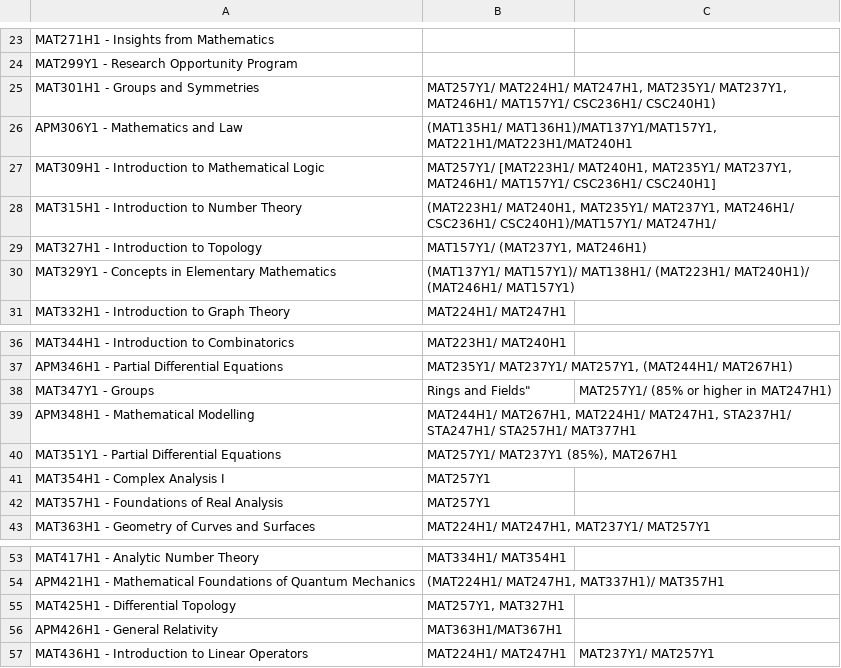
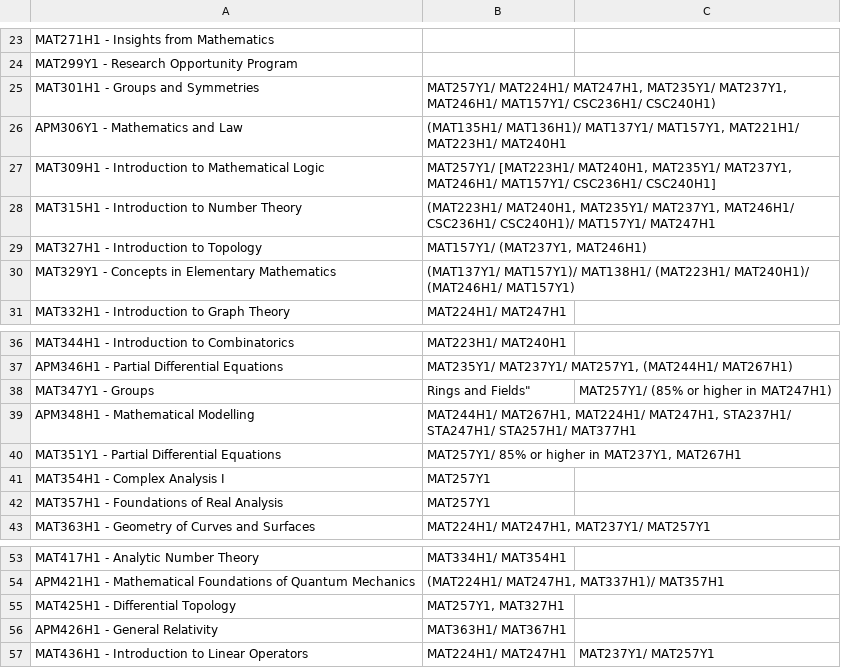
Before and after one commit to TianleiP/interactive-course-explorer, a CSV file: modified_math.csv, drawn as a sheet; only a part is shown, gaps mark what is left out.

```diff
--- a/modified_math.csv
+++ b/modified_math.csv
@@ -25,5 +25,5 @@
  MAT301H1 - Groups and Symmetries,"MAT257Y1/ MAT224H1/ MAT247H1, MAT235Y1/ MAT237Y1, MAT246H1/ MAT157Y1/ CSC236H1/ CSC240H1)"
- APM306Y1 - Mathematics and Law,"(MAT135H1/ MAT136H1)/MAT137Y1/MAT157Y1, MAT221H1/MAT223H1/MAT240H1"
+ APM306Y1 - Mathematics and Law,"(MAT135H1/ MAT136H1)/ MAT137Y1/ MAT157Y1, MAT221H1/ MAT223H1/ MAT240H1"
  MAT309H1 - Introduction to Mathematical Logic,"MAT257Y1/ [MAT223H1/ MAT240H1, MAT235Y1/ MAT237Y1, MAT246H1/ MAT157Y1/ CSC236H1/ CSC240H1]"
- MAT315H1 - Introduction to Number Theory,"(MAT223H1/ MAT240H1, MAT235Y1/ MAT237Y1, MAT246H1/ CSC236H1/ CSC240H1)/MAT157Y1/ MAT247H1/ "
+ MAT315H1 - Introduction to Number Theory,"(MAT223H1/ MAT240H1, MAT235Y1/ MAT237Y1, MAT246H1/ CSC236H1/ CSC240H1)/ MAT157Y1/ MAT247H1"
  MAT327H1 - Introduction to Topology,"MAT157Y1/ (MAT237Y1, MAT246H1)"
@@ -39,3 +39,3 @@
  APM348H1 - Mathematical Modelling,"MAT244H1/ MAT267H1, MAT224H1/ MAT247H1, STA237H1/ STA247H1/ STA257H1/ MAT377H1"
- MAT351Y1 - Partial Differential Equations,"MAT257Y1/ MAT237Y1 (85%), MAT267H1"
+ MAT351Y1 - Partial Differential Equations,"MAT257Y1/ 85% or higher in MAT237Y1, MAT267H1"
  MAT354H1 - Complex Analysis I,MAT257Y1
@@ -55,3 +55,3 @@
  MAT425H1 - Differential Topology,"MAT257Y1, MAT327H1"
- APM426H1 - General Relativity,MAT363H1/MAT367H1
+ APM426H1 - General Relativity,MAT363H1/ MAT367H1
  MAT436H1 - Introduction to Linear Operators,MAT224H1/ MAT247H1, MAT237Y1/ MAT257Y1
```
Also changed, not shown: 2 other files.
